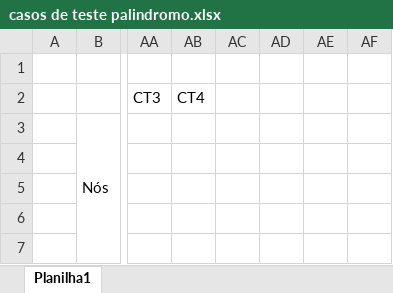
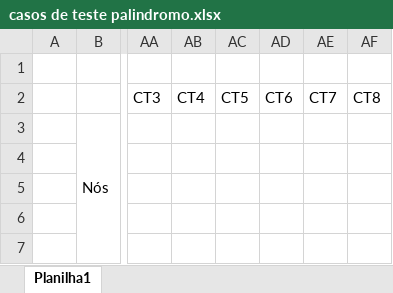
Before and after one commit to matheusp08/ProjTesteSoftware, an Excel workbook: Grafo/doc/casos de teste palindromo.xlsx, sheet Planilha1, drawn as a sheet; only a part is shown, gaps mark what is left out; values as stored, in another font and other column widths than the file's, no cell formats; the diff names each change by its address in the sheet, - before the commit and + after, or states it on an @@ line.

Commit message:
- testes dos requisitos do palindromo feitos no excel

```diff
--- a/Grafo/doc/casos de teste palindromo.xlsx (sheet Planilha1)
+++ b/Grafo/doc/casos de teste palindromo.xlsx (sheet Planilha1)
-AC2: (empty)
+AC2: CT5
-AD2: (empty)
+AD2: CT6
-AE2: (empty)
+AE2: CT7
-AF2: (empty)
+AF2: CT8
```
Also changed, not shown: cell formats.
